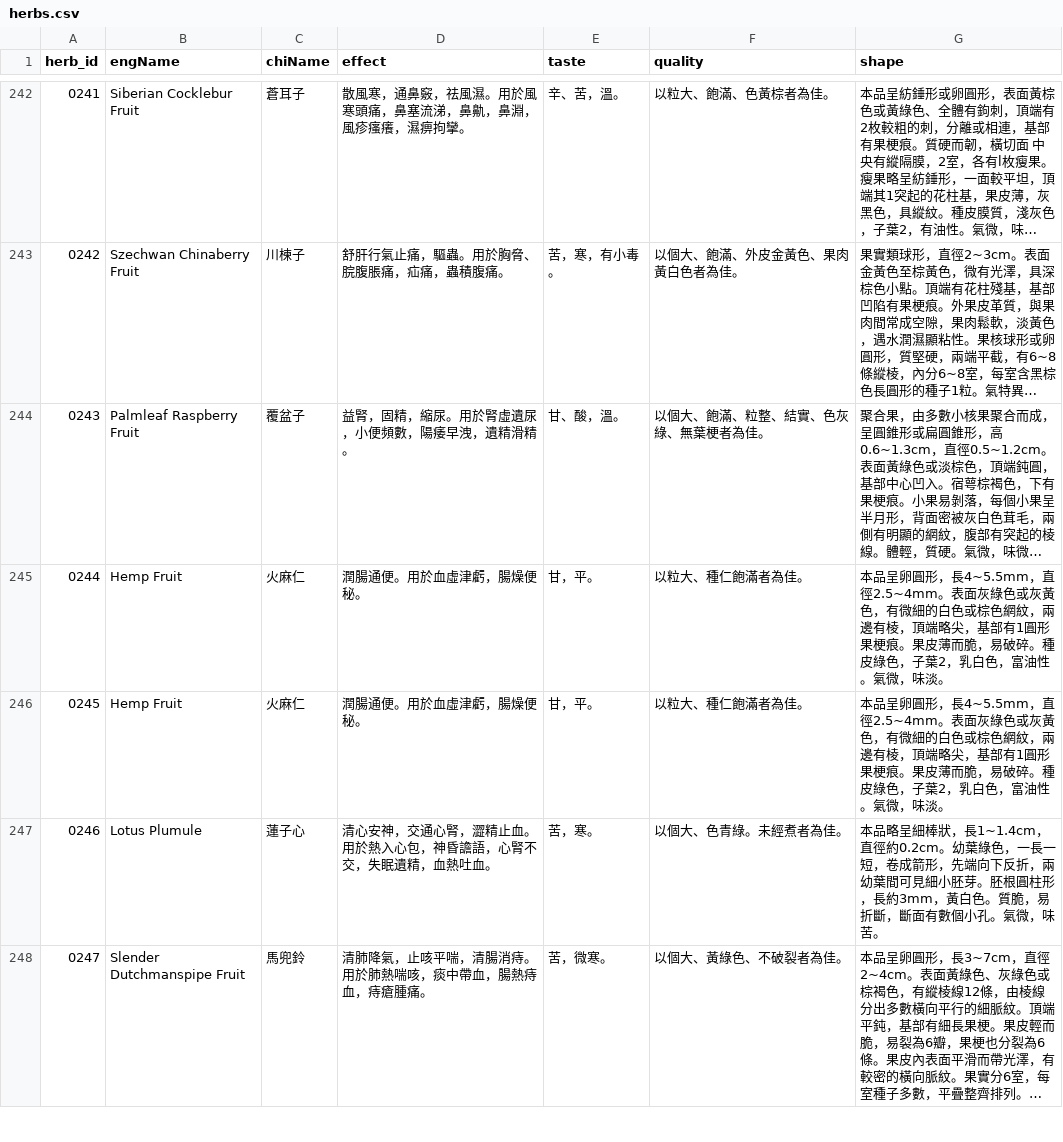
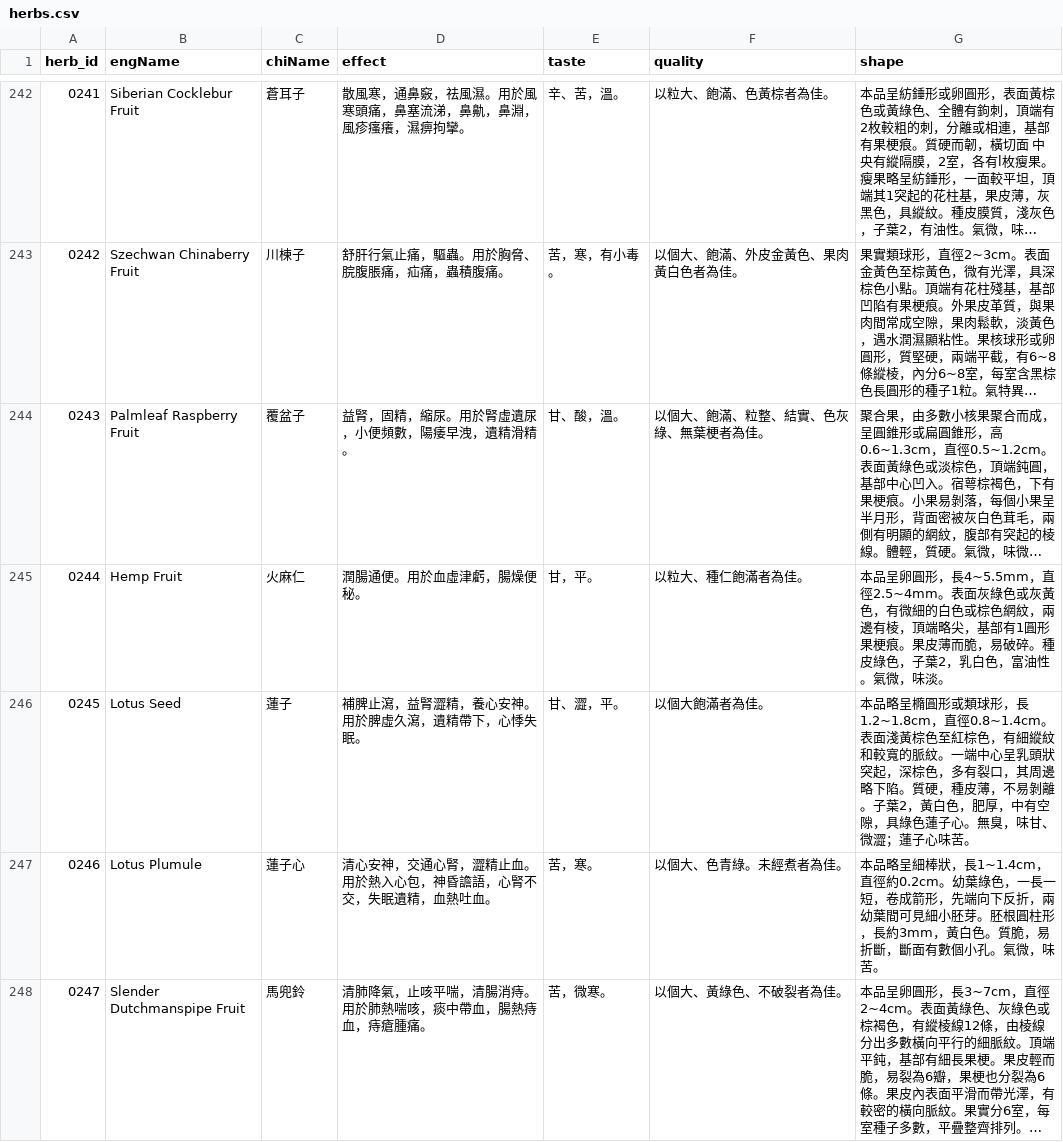
Before and after one commit to m020296/flutter_ChineseHerbRecognizer, a CSV file: ChineseHerb db generator/herbs.csv, drawn as a sheet; only a part is shown, gaps mark what is left out; long unchanged cells end in ….

```diff
--- a/ChineseHerb db generator/herbs.csv
+++ b/ChineseHerb db generator/herbs.csv
@@ -245,3 +245,3 @@ herb_id,engName,chiName,effect,taste,quality,shape
 0244,Hemp Fruit,火麻仁,潤腸通便。用於血虛津虧，腸燥便秘。,甘，平。,以粒大、種仁飽滿者為佳。,本品呈卵圓形，長4~5.5mm，直徑2.5~4mm。表面灰綠色或灰黃色，有微細的白色或棕色網紋，兩邊有棱，頂端略尖，基部有1圓形果梗痕。果皮薄而脆，易破碎。種皮綠色，子葉2，乳白色，富油性。氣微，味淡。
-0245,Hemp Fruit,火麻仁,潤腸通便。用於血虛津虧，腸燥便秘。,甘，平。,以粒大、種仁飽滿者為佳。,本品呈卵圓形，長4~5.5mm，直徑2.5~4mm。表面灰綠色或灰黃色，有微細的白色或棕色網紋，兩邊有棱，頂端略尖，基部有1圓形果梗痕。果皮薄而脆，易破碎。種皮綠色，子葉2，乳白色，富油性。氣微，味淡。
+0245,Lotus Seed,蓮子,補脾止瀉，益腎澀精，養心安神。用於脾虛久瀉，遺精帶下，心悸失眠。,甘、澀，平。,以個大飽滿者為佳。,本品略呈橢圓形或類球形，長1.2~1.8cm，直徑0.8~1.4cm。表面淺黃棕色至紅棕色，有細縱紋和較寬的脈紋。一端中心呈乳頭狀突起，深棕色，多有裂口，其周邊略下陷。質硬，種皮薄，不易剝離。子葉2，黃白色，肥厚，中有空隙，具綠色蓮子心。無臭，味甘、微澀；蓮子心味苦。
 0246,Lotus Plumule,蓮子心,清心安神，交通心腎，澀精止血。用於熱入心包，神昏譫語，心腎不交，失眠遺精，血熱吐血。,苦，寒。,以個大、色青綠。未經煮者為佳。,本品略呈細棒狀，長1~1.4cm，直徑約0.2cm。幼葉綠色，一長一短，卷成箭形，先端向下反折，兩幼葉間可見細小胚芽。胚根圓柱形，長約3mm，黃白色。質脆，易折斷，斷面有數個小孔。氣微，味苦。
```
Also changed, not shown: ChineseHerb db generator/missed_herbs.csv.
